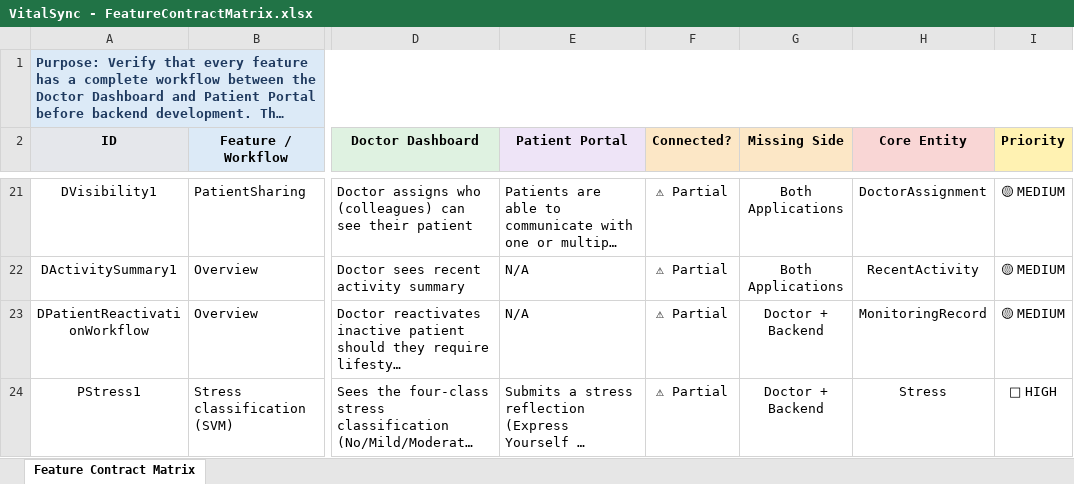
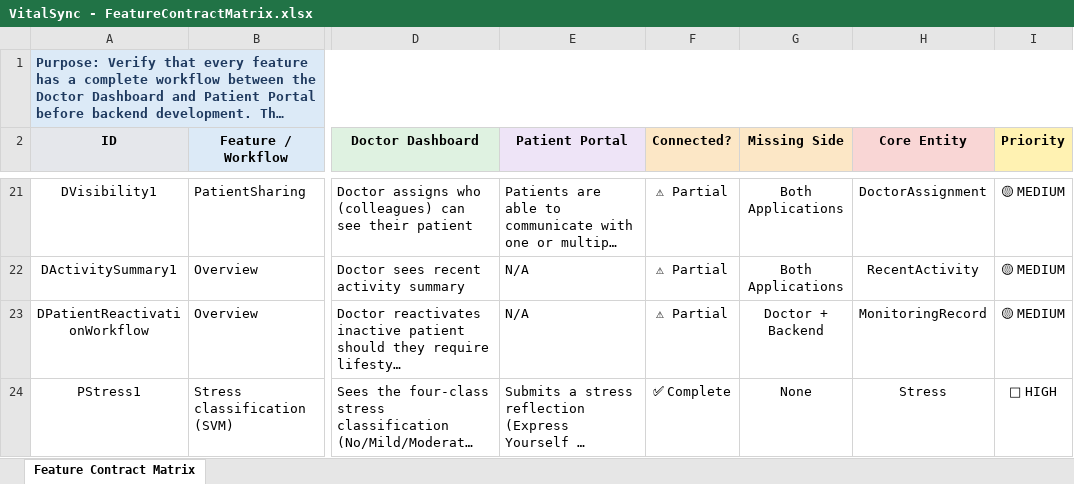
Before and after one commit to gdznd/VitalSyncPrototype, an Excel workbook: VitalSync - FeatureContractMatrix.xlsx, sheet Feature Contract Matrix, drawn as a sheet; only a part is shown, gaps mark what is left out; long unchanged cells end in …; values as stored, in another font and other column widths than the file's, no borders; conditional formats not drawn; the diff names each change by its address in the sheet, - before the commit and + after, or states it on an @@ line.

```diff
--- a/VitalSync - FeatureContractMatrix.xlsx (sheet Feature Contract Matrix)
+++ b/VitalSync - FeatureContractMatrix.xlsx (sheet Feature Contract Matrix)
-F24 (Connected?): ⚠ Partial
+F24 (Connected?): ✅ Complete
-G24 (Missing Side): Doctor + Backend
+G24 (Missing Side): None
```
